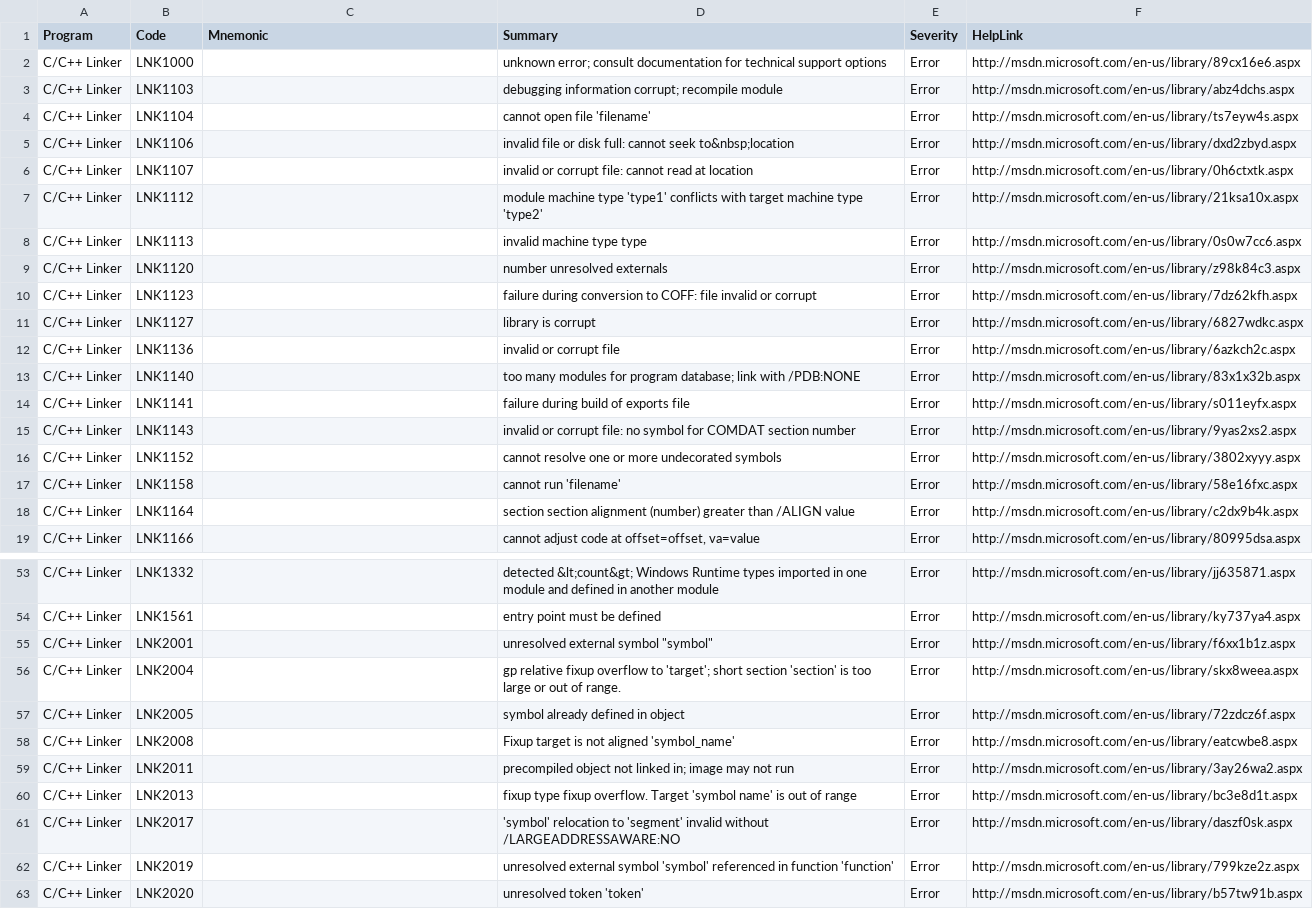
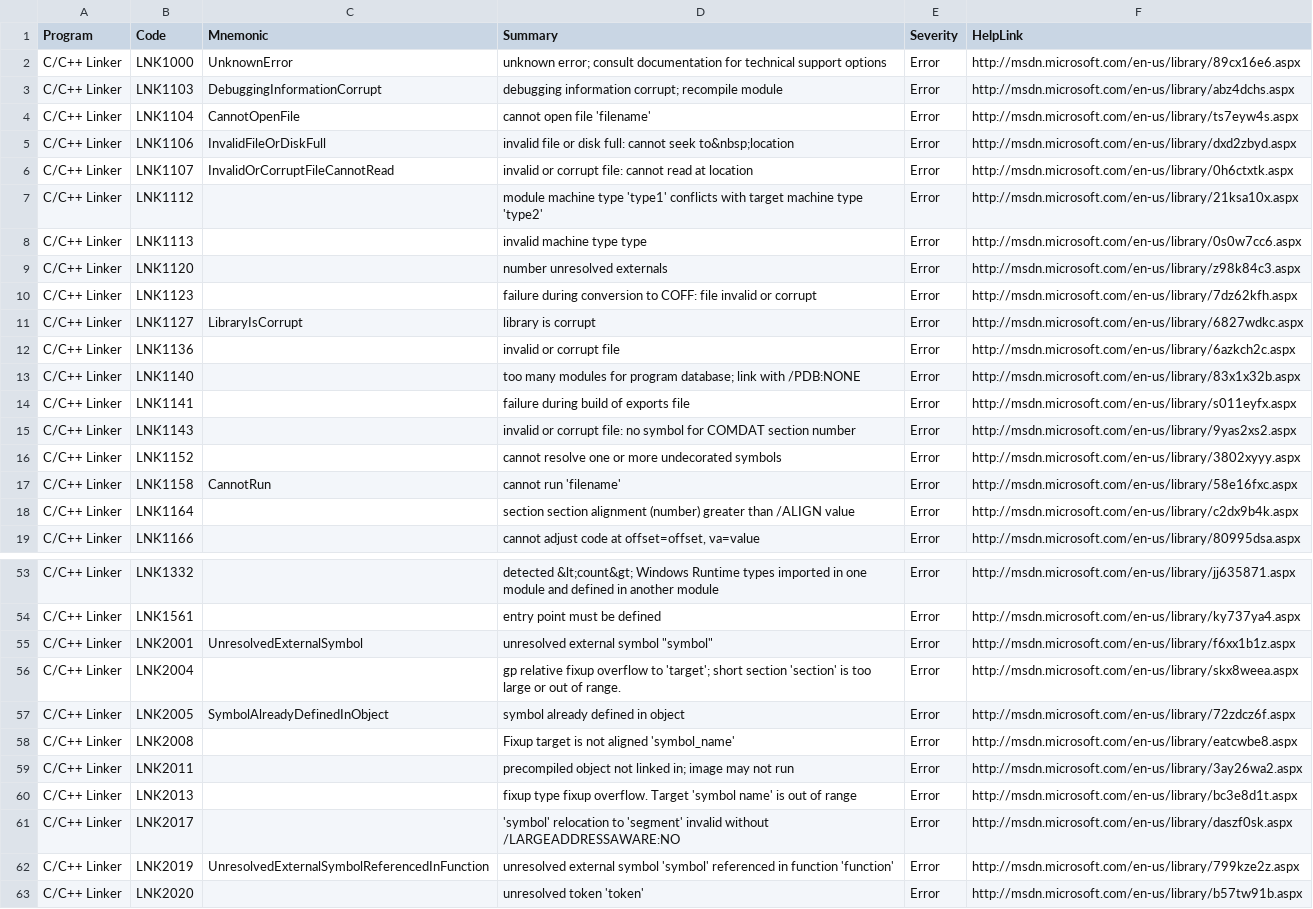
Before and after one commit to stansw/ErrorCodeMnemonic, a TSV file: datasets/VisualCpp.Linker.tsv, drawn as a sheet; only a part is shown, gaps mark what is left out; the diff covers the shown part only.

```diff
--- a/datasets/VisualCpp.Linker.tsv
+++ b/datasets/VisualCpp.Linker.tsv
@@ -1,7 +1,7 @@
 Program	Code	Mnemonic	Summary	Severity	HelpLink
-C/C++ Linker	LNK1000		unknown error; consult documentation for technical support options	Error	http://msdn.microsoft.com/en-us/library/89cx16e6.aspx
-C/C++ Linker	LNK1103		debugging information corrupt; recompile module	Error	http://msdn.microsoft.com/en-us/library/abz4dchs.aspx
-C/C++ Linker	LNK1104		cannot open file 'filename'	Error	http://msdn.microsoft.com/en-us/library/ts7eyw4s.aspx
-C/C++ Linker	LNK1106		invalid file or disk full: cannot seek to&nbsp;location	Error	http://msdn.microsoft.com/en-us/library/dxd2zbyd.aspx
-C/C++ Linker	LNK1107		invalid or corrupt file: cannot read at location	Error	http://msdn.microsoft.com/en-us/library/0h6ctxtk.aspx
+C/C++ Linker	LNK1000	UnknownError	unknown error; consult documentation for technical support options	Error	http://msdn.microsoft.com/en-us/library/89cx16e6.aspx
+C/C++ Linker	LNK1103	DebuggingInformationCorrupt	debugging information corrupt; recompile module	Error	http://msdn.microsoft.com/en-us/library/abz4dchs.aspx
+C/C++ Linker	LNK1104	CannotOpenFile	cannot open file 'filename'	Error	http://msdn.microsoft.com/en-us/library/ts7eyw4s.aspx
+C/C++ Linker	LNK1106	InvalidFileOrDiskFull	invalid file or disk full: cannot seek to&nbsp;location	Error	http://msdn.microsoft.com/en-us/library/dxd2zbyd.aspx
+C/C++ Linker	LNK1107	InvalidOrCorruptFileCannotRead	invalid or corrupt file: cannot read at location	Error	http://msdn.microsoft.com/en-us/library/0h6ctxtk.aspx
 C/C++ Linker	LNK1112		module machine type 'type1' conflicts with target machine type 'type2'	Error	http://msdn.microsoft.com/en-us/library/21ksa10x.aspx
@@ -10,3 +10,3 @@ C/C++ Linker	LNK1120		number unresolved externals	Error	http://msdn.microsoft.co
 C/C++ Linker	LNK1123		failure during conversion to COFF: file invalid or corrupt	Error	http://msdn.microsoft.com/en-us/library/7dz62kfh.aspx
-C/C++ Linker	LNK1127		library is corrupt	Error	http://msdn.microsoft.com/en-us/library/6827wdkc.aspx
+C/C++ Linker	LNK1127	LibraryIsCorrupt	library is corrupt	Error	http://msdn.microsoft.com/en-us/library/6827wdkc.aspx
 C/C++ Linker	LNK1136		invalid or corrupt file	Error	http://msdn.microsoft.com/en-us/library/6azkch2c.aspx
@@ -16,3 +16,3 @@ C/C++ Linker	LNK1143		invalid or corrupt file: no symbol for COMDAT section numb
 C/C++ Linker	LNK1152		cannot resolve one or more undecorated symbols	Error	http://msdn.microsoft.com/en-us/library/3802xyyy.aspx
-C/C++ Linker	LNK1158		cannot run 'filename'	Error	http://msdn.microsoft.com/en-us/library/58e16fxc.aspx
+C/C++ Linker	LNK1158	CannotRun	cannot run 'filename'	Error	http://msdn.microsoft.com/en-us/library/58e16fxc.aspx
 C/C++ Linker	LNK1164		section section alignment (number) greater than /ALIGN value	Error	http://msdn.microsoft.com/en-us/library/c2dx9b4k.aspx
@@ -54,5 +54,5 @@ C/C++ Linker	LNK1332		detected &lt;count&gt; Windows Runtime types imported in o
 C/C++ Linker	LNK1561		entry point must be defined	Error	http://msdn.microsoft.com/en-us/library/ky737ya4.aspx
-C/C++ Linker	LNK2001		unresolved external symbol "symbol"	Error	http://msdn.microsoft.com/en-us/library/f6xx1b1z.aspx
+C/C++ Linker	LNK2001	UnresolvedExternalSymbol	unresolved external symbol "symbol"	Error	http://msdn.microsoft.com/en-us/library/f6xx1b1z.aspx
 C/C++ Linker	LNK2004		gp relative fixup overflow to 'target'; short section 'section' is too large or out of range.	Error	http://msdn.microsoft.com/en-us/library/skx8weea.aspx
-C/C++ Linker	LNK2005		symbol already defined in object	Error	http://msdn.microsoft.com/en-us/library/72zdcz6f.aspx
+C/C++ Linker	LNK2005	SymbolAlreadyDefinedInObject	symbol already defined in object	Error	http://msdn.microsoft.com/en-us/library/72zdcz6f.aspx
 C/C++ Linker	LNK2008		Fixup target is not aligned 'symbol_name'	Error	http://msdn.microsoft.com/en-us/library/eatcwbe8.aspx
@@ -61,3 +61,3 @@ C/C++ Linker	LNK2013		fixup type fixup overflow. Target 'symbol name' is out of
 C/C++ Linker	LNK2017		'symbol' relocation to 'segment' invalid without /LARGEADDRESSAWARE:NO	Error	http://msdn.microsoft.com/en-us/library/daszf0sk.aspx
-C/C++ Linker	LNK2019		unresolved external symbol 'symbol' referenced in function 'function'	Error	http://msdn.microsoft.com/en-us/library/799kze2z.aspx
+C/C++ Linker	LNK2019	UnresolvedExternalSymbolReferencedInFunction	unresolved external symbol 'symbol' referenced in function 'function'	Error	http://msdn.microsoft.com/en-us/library/799kze2z.aspx
 C/C++ Linker	LNK2020		unresolved token 'token'	Error	http://msdn.microsoft.com/en-us/library/b57tw91b.aspx
```
Also changed, not shown: 2 edited cells elsewhere in this file, datasets/VisualCpp.CRuntime.tsv, datasets/VisualCpp.Compiler.tsv, 1 other file.
